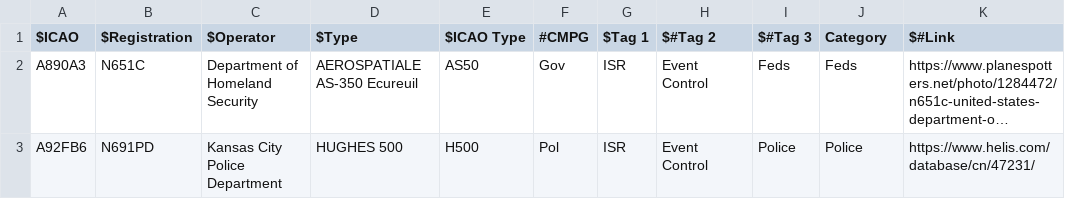
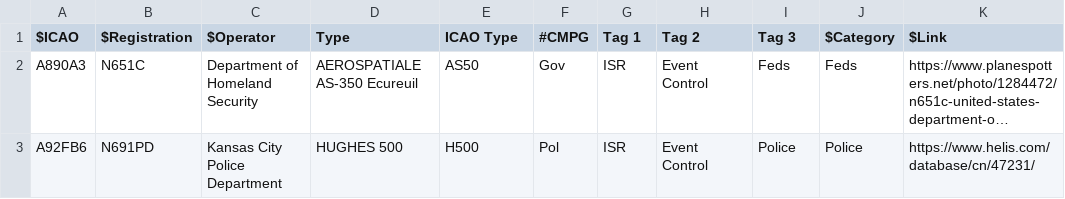
Before and after one commit to 28Tauri/kcplanes, a CSV file: aircraft-watchlist.csv, drawn as a sheet; long unchanged cells end in …; the diff names each change by its address in the sheet, - before the commit and + after, or states it on an @@ line.

Commit message:
Update aircraft-watchlist.csv

```diff
--- a/aircraft-watchlist.csv
+++ b/aircraft-watchlist.csv
-D1: $Type
+D1: Type
-E1: $ICAO Type
+E1: ICAO Type
-G1: $Tag 1
+G1: Tag 1
-H1: $#Tag 2
+H1: Tag 2
-I1: $#Tag 3
+I1: Tag 3
-J1: Category
+J1: $Category
-K1: $#Link
+K1: $Link
```
